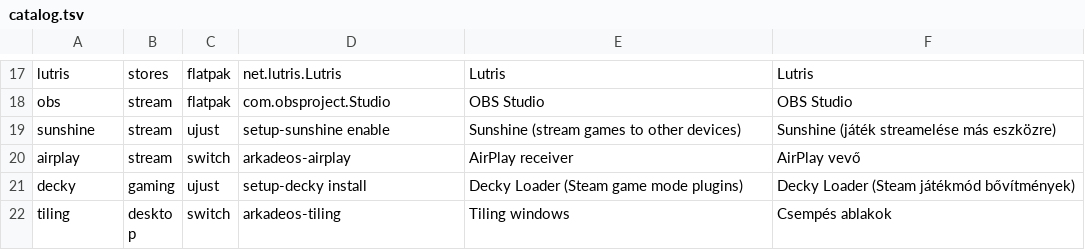
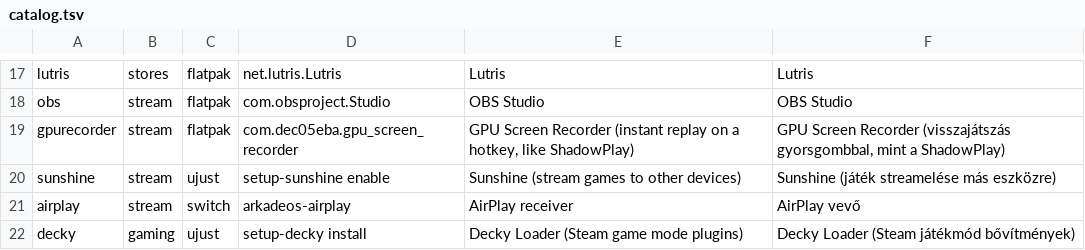
Before and after one commit to tenarkhq/ArkadeOS, a TSV file: system_files/usr/share/arkadeos/portal/catalog.tsv, drawn as a sheet; only a part is shown, gaps mark what is left out; the shorter side is filled out with more unchanged rows.

```diff
--- a/system_files/usr/share/arkadeos/portal/catalog.tsv
+++ b/system_files/usr/share/arkadeos/portal/catalog.tsv
@@ -18,2 +18,3 @@ lutris	stores	flatpak	net.lutris.Lutris	Lutris	Lutris
 obs	stream	flatpak	com.obsproject.Studio	OBS Studio	OBS Studio
+gpurecorder	stream	flatpak	com.dec05eba.gpu_screen_recorder	GPU Screen Recorder (instant replay on a hotkey, like ShadowPlay)	GPU Screen Recorder (visszajátszás gyorsgombbal, mint a ShadowPlay)
 sunshine	stream	ujust	setup-sunshine enable	Sunshine (stream games to other devices)	Sunshine (játék streamelése más eszközre)
```
Also changed, not shown: 1 other file.
